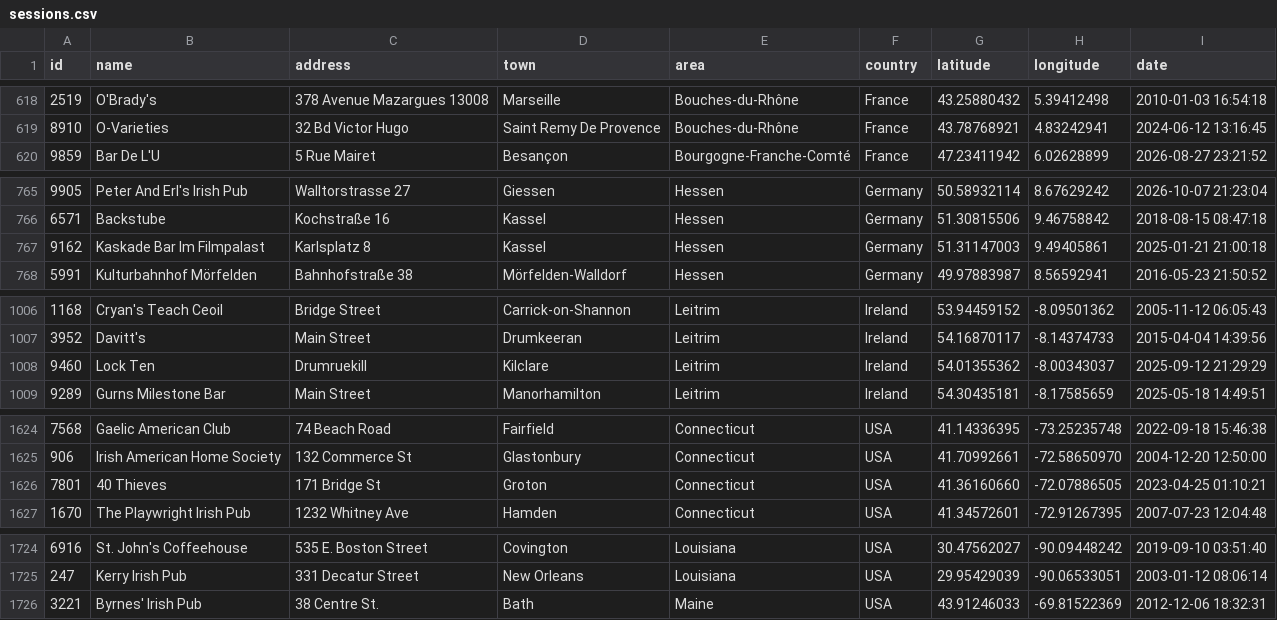
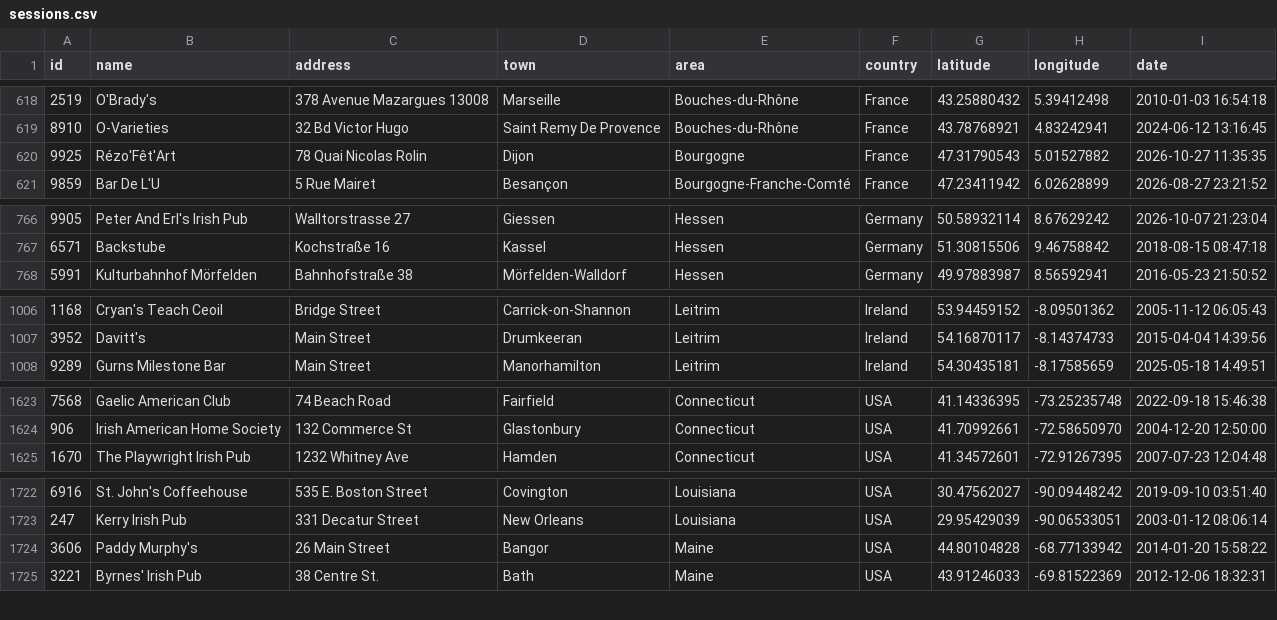
Before and after one commit to adactio/TheSession-data, a CSV file: csv/sessions.csv, drawn as a sheet; only a part is shown, gaps mark what is left out; the diff covers the shown part only.

```diff
--- a/csv/sessions.csv
+++ b/csv/sessions.csv
@@ -619,2 +619,3 @@ id,name,address,town,area,country,latitude,longitude,date
 8910,O-Varieties,"32 Bd Victor Hugo","Saint Remy De Provence",Bouches-du-Rhône,France,43.78768921,4.83242941,"2024-06-12 13:16:45"
+9925,Rézo'Fêt'Art,"78 Quai Nicolas Rolin",Dijon,Bourgogne,France,47.31790543,5.01527882,"2026-10-27 11:35:35"
 9859,"Bar De L'U","5 Rue Mairet",Besançon,Bourgogne-Franche-Comté,France,47.23411942,6.02628899,"2026-08-27 23:21:52"
@@ -766,3 +767,2 @@ id,name,address,town,area,country,latitude,longitude,date
 6571,Backstube,"Kochstraße 16",Kassel,Hessen,Germany,51.30815506,9.46758842,"2018-08-15 08:47:18"
-9162,"Kaskade Bar Im Filmpalast","Karlsplatz 8",Kassel,Hessen,Germany,51.31147003,9.49405861,"2025-01-21 21:00:18"
 5991,"Kulturbahnhof Mörfelden","Bahnhofstraße 38",Mörfelden-Walldorf,Hessen,Germany,49.97883987,8.56592941,"2016-05-23 21:50:52"
@@ -1007,3 +1007,2 @@ id,name,address,town,area,country,latitude,longitude,date
 3952,Davitt's,"Main Street",Drumkeeran,Leitrim,Ireland,54.16870117,-8.14374733,"2015-04-04 14:39:56"
-9460,"Lock Ten",Drumruekill,Kilclare,Leitrim,Ireland,54.01355362,-8.00343037,"2025-09-12 21:29:29"
 9289,"Gurns Milestone Bar","Main Street",Manorhamilton,Leitrim,Ireland,54.30435181,-8.17585659,"2025-05-18 14:49:51"
@@ -1625,3 +1624,2 @@ id,name,address,town,area,country,latitude,longitude,date
 906,"Irish American Home Society","132 Commerce St",Glastonbury,Connecticut,USA,41.70992661,-72.58650970,"2004-12-20 12:50:00"
-7801,"40 Thieves","171 Bridge St",Groton,Connecticut,USA,41.36160660,-72.07886505,"2023-04-25 01:10:21"
 1670,"The Playwright Irish Pub","1232 Whitney Ave",Hamden,Connecticut,USA,41.34572601,-72.91267395,"2007-07-23 12:04:48"
@@ -1725,2 +1723,3 @@ id,name,address,town,area,country,latitude,longitude,date
 247,"Kerry Irish Pub","331 Decatur Street","New Orleans",Louisiana,USA,29.95429039,-90.06533051,"2003-01-12 08:06:14"
+3606,"Paddy Murphy's","26 Main Street",Bangor,Maine,USA,44.80104828,-68.77133942,"2014-01-20 15:58:22"
 3221,"Byrnes' Irish Pub","38 Centre St.",Bath,Maine,USA,43.91246033,-69.81522369,"2012-12-06 18:32:31"
```
Also changed, not shown: 5 added rows, 6 removed rows and 10 edited cells elsewhere in this file, csv/tune_popularity.csv, 14 other files.
